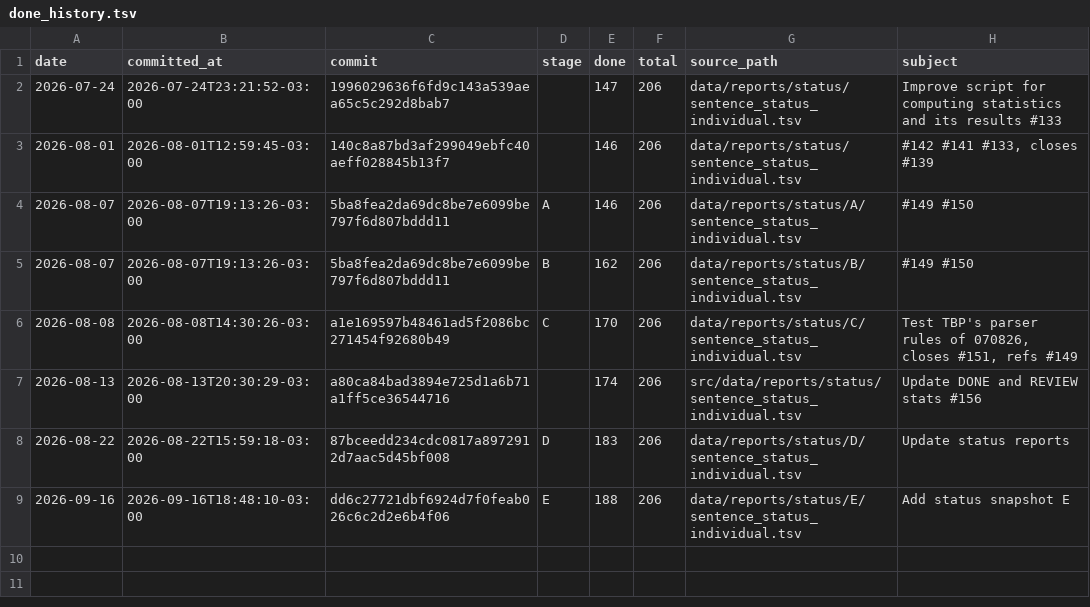
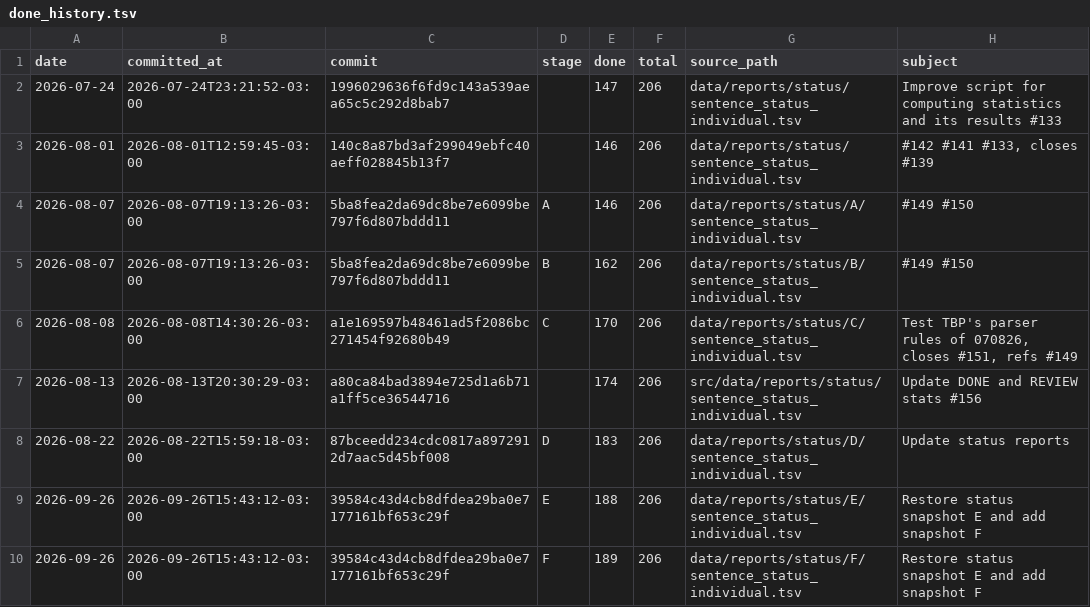
Before and after one commit to leoalenc/kadiweu, a TSV file: data/reports/status/done_history.tsv, drawn as a sheet.

Commit message:
Update DONE history through snapshot F

```diff
--- a/data/reports/status/done_history.tsv
+++ b/data/reports/status/done_history.tsv
@@ -8,2 +8,3 @@ date	committed_at	commit	stage	done	total	source_path	subject
 2026-08-22	2026-08-22T15:59:18-03:00	87bceedd234cdc0817a8972912d7aac5d45bf008	D	183	206	data/reports/status/D/sentence_status_individual.tsv	Update status reports
-2026-09-16	2026-09-16T18:48:10-03:00	dd6c27721dbf6924d7f0feab026c6c2d2e6b4f06	E	188	206	data/reports/status/E/sentence_status_individual.tsv	Add status snapshot E
+2026-09-26	2026-09-26T15:43:12-03:00	39584c43d4cb8dfdea29ba0e7177161bf653c29f	E	188	206	data/reports/status/E/sentence_status_individual.tsv	Restore status snapshot E and add snapshot F
+2026-09-26	2026-09-26T15:43:12-03:00	39584c43d4cb8dfdea29ba0e7177161bf653c29f	F	189	206	data/reports/status/F/sentence_status_individual.tsv	Restore status snapshot E and add snapshot F
```
Also changed, not shown: 1 other file.
